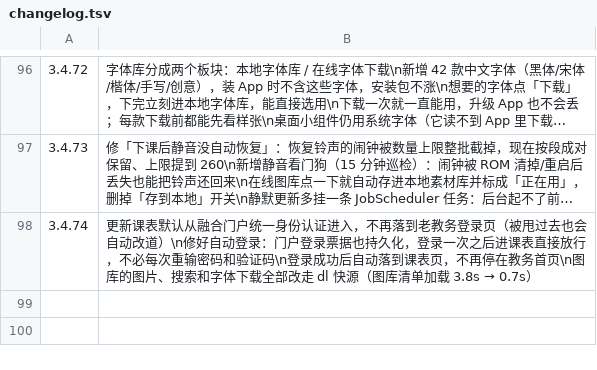
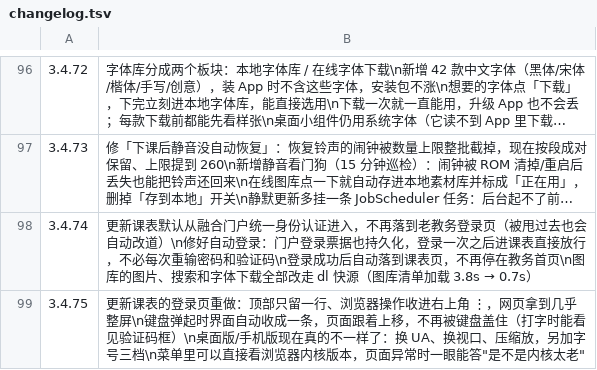
Before and after one commit to chuying8ban/campus-client, a TSV file: app/src/main/assets/changelog.tsv, drawn as a sheet; only a part is shown, gaps mark what is left out; long unchanged cells end in …; the diff names each change by its address in the sheet, - before the commit and + after, or states it on an @@ line.

```diff
--- a/app/src/main/assets/changelog.tsv
+++ b/app/src/main/assets/changelog.tsv
+row 99: 3.4.75 | 更新课表的登录页重做：顶部只留一行、浏览器操作收进右上角 ⋮，网页拿到几乎整屏\n键盘弹起时界面自动收成一条，页面跟着上移，不再被键盘盖住（打字时能看见验证码框）\n桌面版/手机版现在真的不一样了：换 UA、换视口、压缩放，另加字号三档\n菜单里可以直接看浏览器内核版本，页面异常时一眼能答"是不是内核太老"
```
Also changed, not shown: 5 other files.
